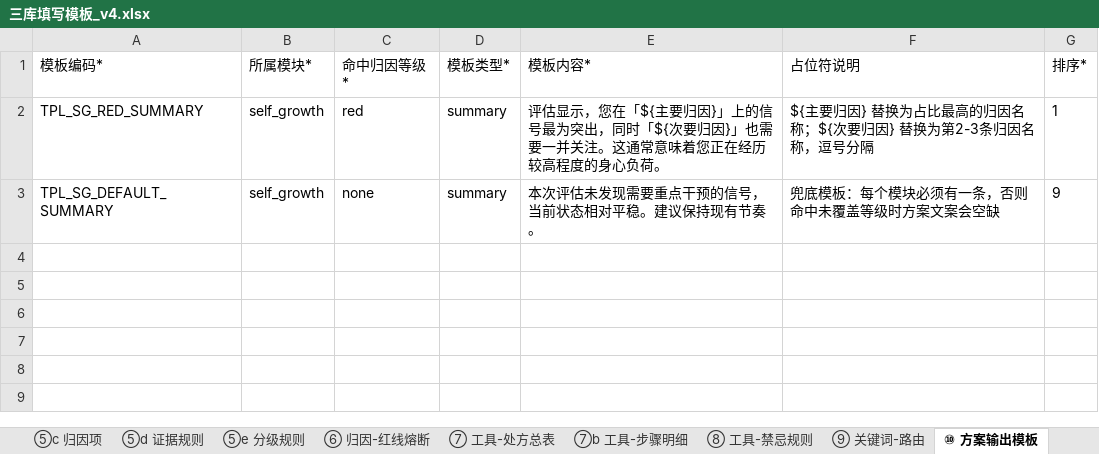
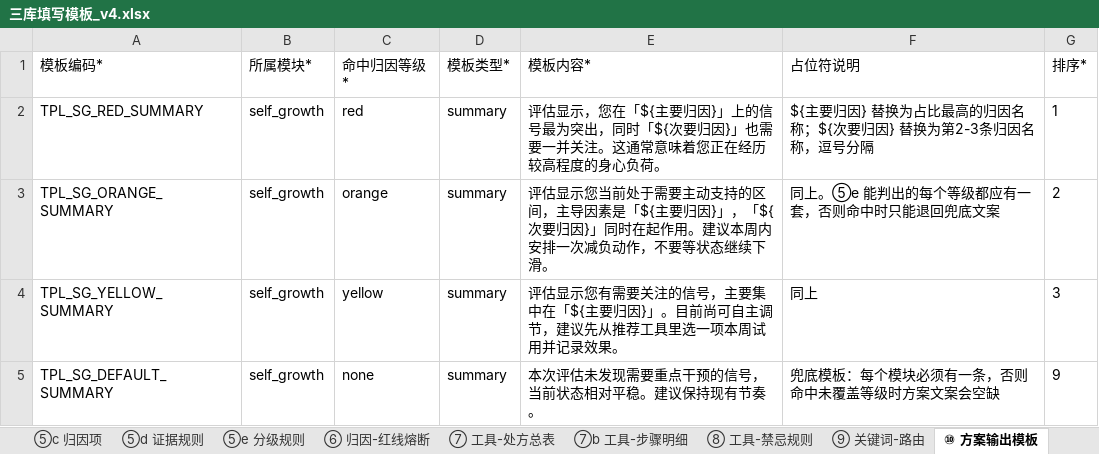
Before and after one commit to LuokeX/mentor-ai, an Excel workbook: business-libraries/templates/三库填写模板_v4.xlsx, sheet ⑩ 方案输出模板, drawn as a sheet; values as stored, in another font and other column widths than the file's, no borders; the diff names each change by its address in the sheet, - before the commit and + after, or states it on an @@ line.

```diff
--- a/business-libraries/templates/三库填写模板_v4.xlsx (sheet ⑩ 方案输出模板)
+++ b/business-libraries/templates/三库填写模板_v4.xlsx (sheet ⑩ 方案输出模板)
+row 3: TPL_SG_ORANGE_SUMMARY | self_growth | orange | summary | 评估显示您当前处于需要主动支持的区间，主导因素是「${主要归因}」，「${次要归因}」同时在起作用。建议本周内安排一次减负动作，不要等状态继续下滑。 | 同上。⑤e 能判出的每个等级都应有一套，否则命中时只能退回兜底文案 | 2
+row 4: TPL_SG_YELLOW_SUMMARY | self_growth | yellow | summary | 评估显示您有需要关注的信号，主要集中在「${主要归因}」。目前尚可自主调节，建议先从推荐工具里选一项本周试用并记录效果。 | 同上 | 3
```
Also changed, not shown: sheet ⑨ 关键词-路由, sheet ⑤a 条件写法速查, sheet ⑧ 工具-禁忌规则, other sheet tabs, public/templates/三库填写模板_v4.xlsx, 37 other files.
